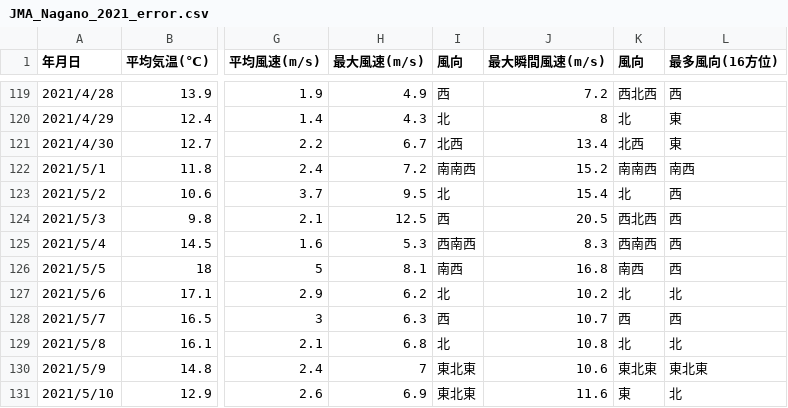
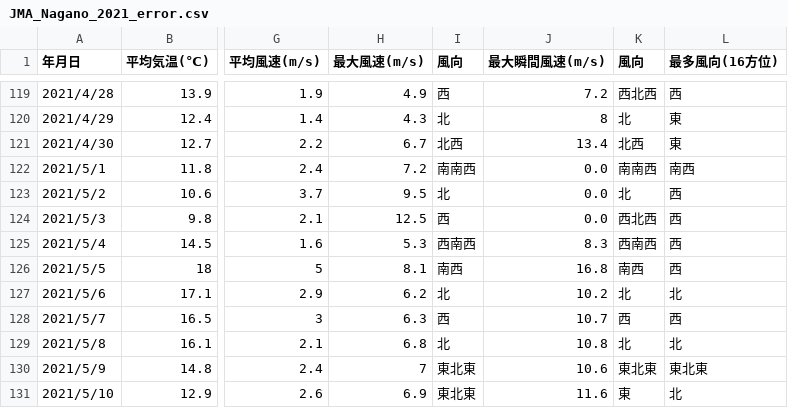
Before and after one commit to MDASH-shinshu/MDASH-T-DE, a CSV file: 5/resources/JMA_Nagano_2021_error.csv, drawn as a sheet; only a part is shown, gaps mark what is left out; the diff names each change by its address in the sheet, - before the commit and + after, or states it on an @@ line.

Commit message:
Update JMA_Nagano_2021_error.csv

```diff
--- a/5/resources/JMA_Nagano_2021_error.csv
+++ b/5/resources/JMA_Nagano_2021_error.csv
-J122 (最大瞬間風速(m/s)): 15.2
+J122 (最大瞬間風速(m/s)): 0.0
-J123 (最大瞬間風速(m/s)): 15.4
+J123 (最大瞬間風速(m/s)): 0.0
-J124 (最大瞬間風速(m/s)): 20.5
+J124 (最大瞬間風速(m/s)): 0.0
```
